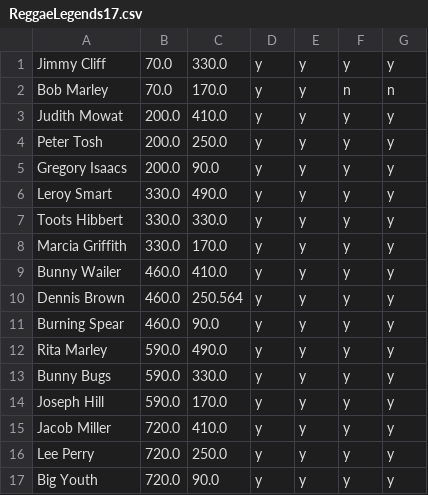
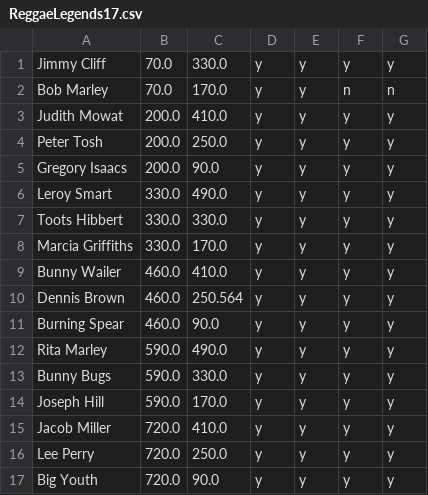
Before and after one commit to jan438/Reggae, a CSV file: Data/ReggaeLegends17.csv, drawn as a sheet.

Commit message:
griffiths added

```diff
--- a/Data/ReggaeLegends17.csv
+++ b/Data/ReggaeLegends17.csv
@@ -7,3 +7,3 @@ Leroy Smart;330.0;490.0;y;y;y;y;
 Toots Hibbert;330.0;330.0;y;y;y;y;
-Marcia Griffith;330.0;170.0;y;y;y;y;
+Marcia Griffiths;330.0;170.0;y;y;y;y;
 Bunny Wailer;460.0;410.0;y;y;y;y;
```
